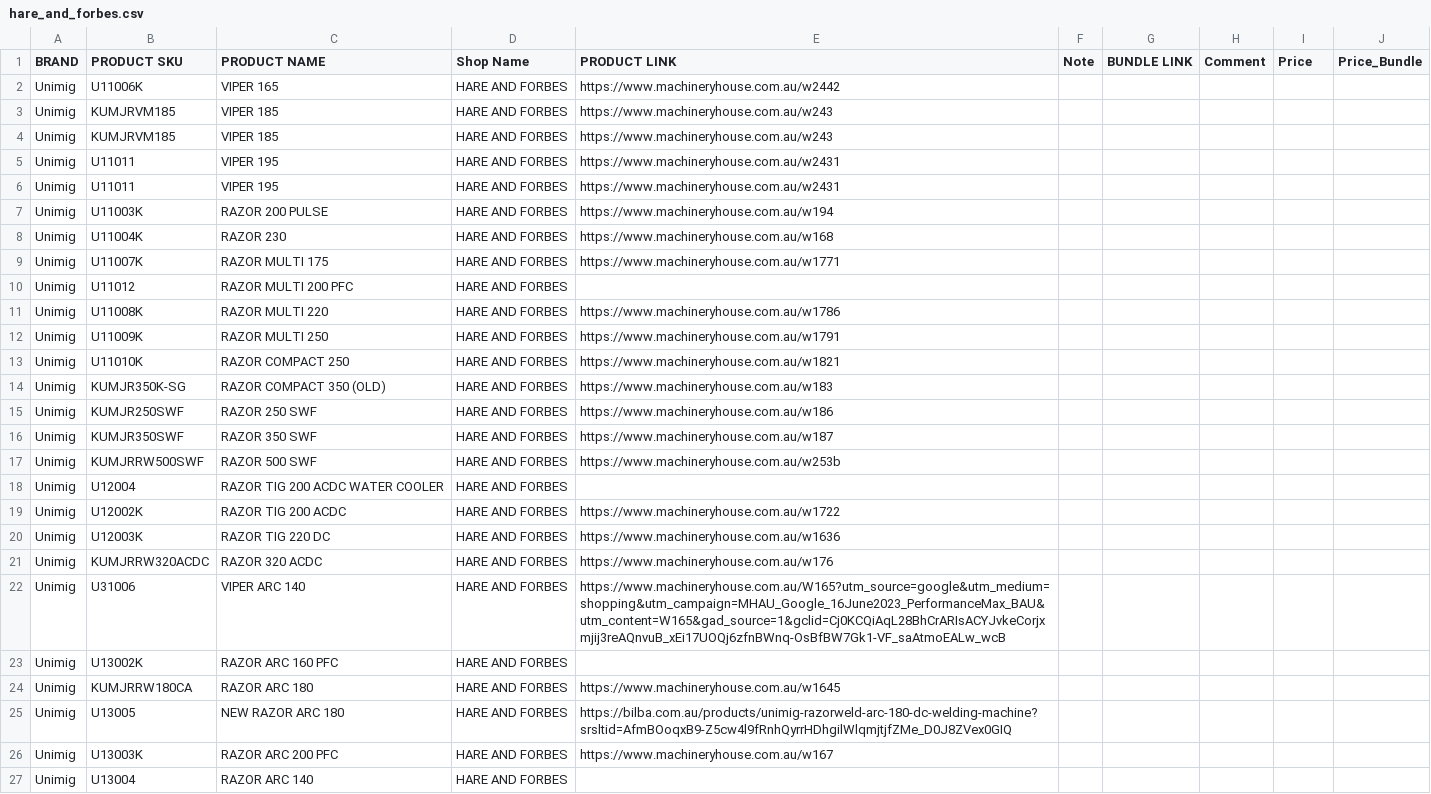
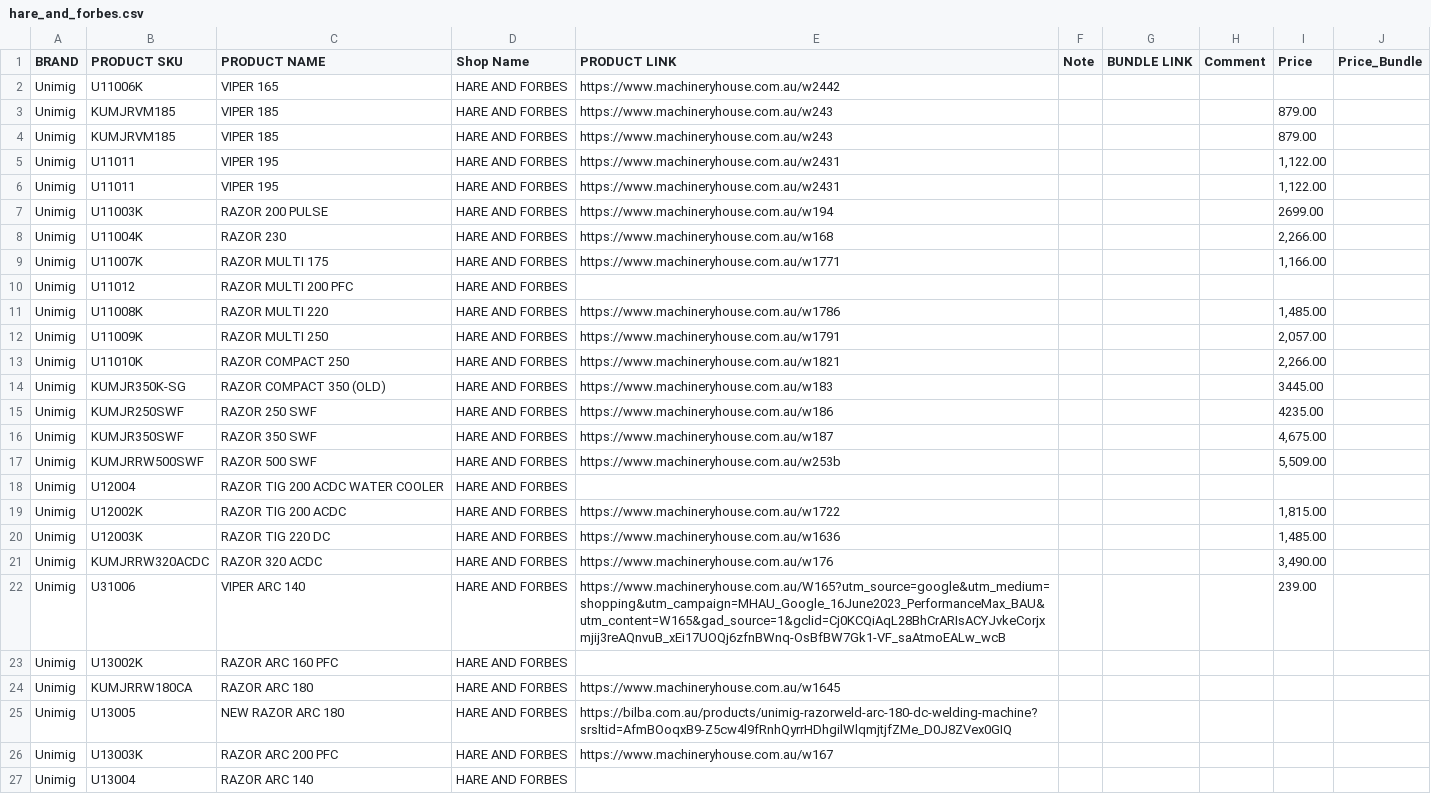
Before and after one commit to Samhith-k/scraper-electroweld, a CSV file: hare_and_forbes.csv, drawn as a sheet; only a part is shown; the diff covers the shown part only.

```diff
--- a/hare_and_forbes.csv
+++ b/hare_and_forbes.csv
@@ -2,22 +2,22 @@ BRAND,PRODUCT SKU,PRODUCT NAME,Shop Name,PRODUCT LINK,Note,BUNDLE LINK,Comment,P
 Unimig,U11006K,VIPER 165,HARE AND FORBES,https://www.machineryhouse.com.au/w2442,,,,,
-Unimig,KUMJRVM185,VIPER 185,HARE AND FORBES,https://www.machineryhouse.com.au/w243,,,,,
-Unimig,KUMJRVM185,VIPER 185,HARE AND FORBES,https://www.machineryhouse.com.au/w243,,,,,
-Unimig,U11011,VIPER 195,HARE AND FORBES,https://www.machineryhouse.com.au/w2431,,,,,
-Unimig,U11011,VIPER 195,HARE AND FORBES,https://www.machineryhouse.com.au/w2431,,,,,
-Unimig,U11003K,RAZOR 200 PULSE,HARE AND FORBES,https://www.machineryhouse.com.au/w194,,,,,
-Unimig,U11004K,RAZOR 230,HARE AND FORBES,https://www.machineryhouse.com.au/w168,,,,,
-Unimig,U11007K,RAZOR MULTI 175,HARE AND FORBES,https://www.machineryhouse.com.au/w1771,,,,,
+Unimig,KUMJRVM185,VIPER 185,HARE AND FORBES,https://www.machineryhouse.com.au/w243,,,,879.00,
+Unimig,KUMJRVM185,VIPER 185,HARE AND FORBES,https://www.machineryhouse.com.au/w243,,,,879.00,
+Unimig,U11011,VIPER 195,HARE AND FORBES,https://www.machineryhouse.com.au/w2431,,,,"1,122.00",
+Unimig,U11011,VIPER 195,HARE AND FORBES,https://www.machineryhouse.com.au/w2431,,,,"1,122.00",
+Unimig,U11003K,RAZOR 200 PULSE,HARE AND FORBES,https://www.machineryhouse.com.au/w194,,,,2699.00,
+Unimig,U11004K,RAZOR 230,HARE AND FORBES,https://www.machineryhouse.com.au/w168,,,,"2,266.00",
+Unimig,U11007K,RAZOR MULTI 175,HARE AND FORBES,https://www.machineryhouse.com.au/w1771,,,,"1,166.00",
 Unimig,U11012,RAZOR MULTI 200 PFC,HARE AND FORBES,,,,,,
-Unimig,U11008K,RAZOR MULTI 220,HARE AND FORBES,https://www.machineryhouse.com.au/w1786,,,,,
-Unimig,U11009K,RAZOR MULTI 250,HARE AND FORBES,https://www.machineryhouse.com.au/w1791,,,,,
-Unimig,U11010K,RAZOR COMPACT 250,HARE AND FORBES,https://www.machineryhouse.com.au/w1821,,,,,
-Unimig,KUMJR350K-SG,RAZOR COMPACT 350 (OLD),HARE AND FORBES,https://www.machineryhouse.com.au/w183,,,,,
-Unimig,KUMJR250SWF,RAZOR 250 SWF,HARE AND FORBES,https://www.machineryhouse.com.au/w186,,,,,
-Unimig,KUMJR350SWF,RAZOR 350 SWF,HARE AND FORBES,https://www.machineryhouse.com.au/w187,,,,,
-Unimig,KUMJRRW500SWF,RAZOR 500 SWF,HARE AND FORBES,https://www.machineryhouse.com.au/w253b,,,,,
+Unimig,U11008K,RAZOR MULTI 220,HARE AND FORBES,https://www.machineryhouse.com.au/w1786,,,,"1,485.00",
+Unimig,U11009K,RAZOR MULTI 250,HARE AND FORBES,https://www.machineryhouse.com.au/w1791,,,,"2,057.00",
+Unimig,U11010K,RAZOR COMPACT 250,HARE AND FORBES,https://www.machineryhouse.com.au/w1821,,,,"2,266.00",
+Unimig,KUMJR350K-SG,RAZOR COMPACT 350 (OLD),HARE AND FORBES,https://www.machineryhouse.com.au/w183,,,,3445.00,
+Unimig,KUMJR250SWF,RAZOR 250 SWF,HARE AND FORBES,https://www.machineryhouse.com.au/w186,,,,4235.00,
+Unimig,KUMJR350SWF,RAZOR 350 SWF,HARE AND FORBES,https://www.machineryhouse.com.au/w187,,,,"4,675.00",
+Unimig,KUMJRRW500SWF,RAZOR 500 SWF,HARE AND FORBES,https://www.machineryhouse.com.au/w253b,,,,"5,509.00",
 Unimig,U12004,RAZOR TIG 200 ACDC WATER COOLER,HARE AND FORBES,,,,,,
-Unimig,U12002K,RAZOR TIG 200 ACDC,HARE AND FORBES,https://www.machineryhouse.com.au/w1722,,,,,
-Unimig,U12003K,RAZOR TIG 220 DC,HARE AND FORBES,https://www.machineryhouse.com.au/w1636,,,,,
-Unimig,KUMJRRW320ACDC,RAZOR 320 ACDC,HARE AND FORBES,https://www.machineryhouse.com.au/w176,,,,,
-Unimig,U31006,VIPER ARC 140,HARE AND FORBES,https://www.machineryhouse.com.au/W165?utm_source=google&utm_medium=shopping&utm_campaign=MHAU_Google_16June2023_PerformanceMax_BAU&utm_content=W165&gad_source=1&gclid=Cj0KCQiAqL28BhCrARIsACYJvkeCorjxmjij3reAQnvuB_xEi17UOQj6zfnBWnq-OsBfBW7Gk1-VF_saAtmoEALw_wcB,,,,,
+Unimig,U12002K,RAZOR TIG 200 ACDC,HARE AND FORBES,https://www.machineryhouse.com.au/w1722,,,,"1,815.00",
+Unimig,U12003K,RAZOR TIG 220 DC,HARE AND FORBES,https://www.machineryhouse.com.au/w1636,,,,"1,485.00",
+Unimig,KUMJRRW320ACDC,RAZOR 320 ACDC,HARE AND FORBES,https://www.machineryhouse.com.au/w176,,,,"3,490.00",
+Unimig,U31006,VIPER ARC 140,HARE AND FORBES,https://www.machineryhouse.com.au/W165?utm_source=google&utm_medium=shopping&utm_campaign=MHAU_Google_16June2023_PerformanceMax_BAU&utm_content=W165&gad_source=1&gclid=Cj0KCQiAqL28BhCrARIsACYJvkeCorjxmjij3reAQnvuB_xEi17UOQj6zfnBWnq-OsBfBW7Gk1-VF_saAtmoEALw_wcB,,,,239.00,
 Unimig,U13002K,RAZOR ARC 160 PFC,HARE AND FORBES,,,,,,
```
Also changed, not shown: 10 edited cells elsewhere in this file, EBAY.csv, ELECTROWELD_WEBSITE.csv, 5 other files.
